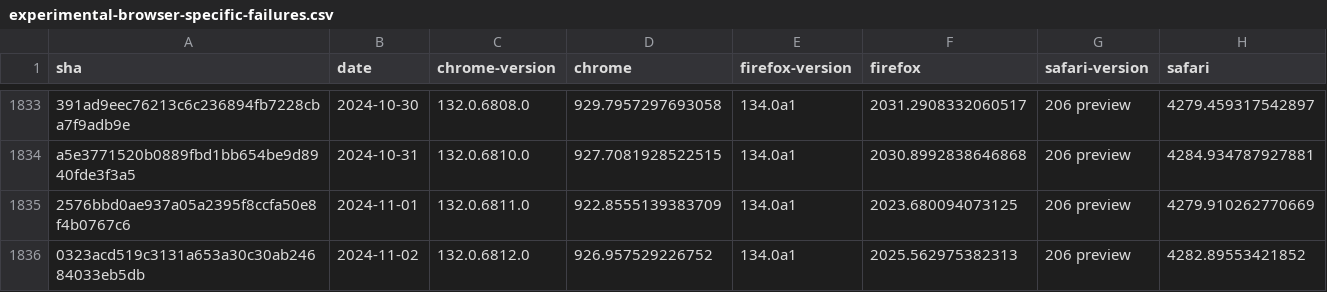
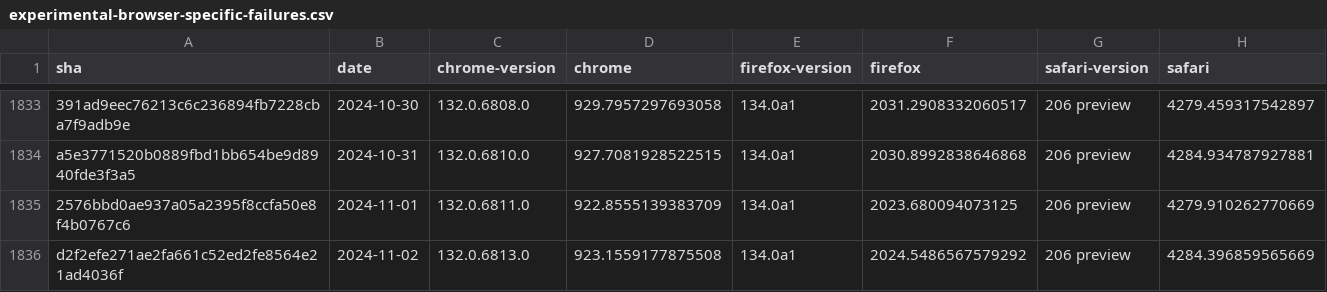
Before and after one commit to gsnedders/results-analysis, a CSV file: data/experimental-browser-specific-failures.csv, drawn as a sheet; only a part is shown, gaps mark what is left out.

```diff
--- a/data/experimental-browser-specific-failures.csv
+++ b/data/experimental-browser-specific-failures.csv
@@ -1835,2 +1835,2 @@ a5e3771520b0889fbd1bb654be9d8940fde3f3a5,2024-10-31,132.0.6810.0,927.70819285225
 2576bbd0ae937a05a2395f8ccfa50e8f4b0767c6,2024-11-01,132.0.6811.0,922.8555139383709,134.0a1,2023.680094073125,206 preview,4279.910262770669
-0323acd519c3131a653a30c30ab24684033eb5db,2024-11-02,132.0.6812.0,926.957529226752,134.0a1,2025.562975382313,206 preview,4282.89553421852
+d2f2efe271ae2fa661c52ed2fe8564e21ad4036f,2024-11-02,132.0.6813.0,923.1559177875508,134.0a1,2024.5486567579292,206 preview,4284.396859565669
```
Also changed, not shown: data/interop-2023/interop-2023-experimental-v2.csv, data/interop-2024/interop-2024-experimental-v2.csv.
